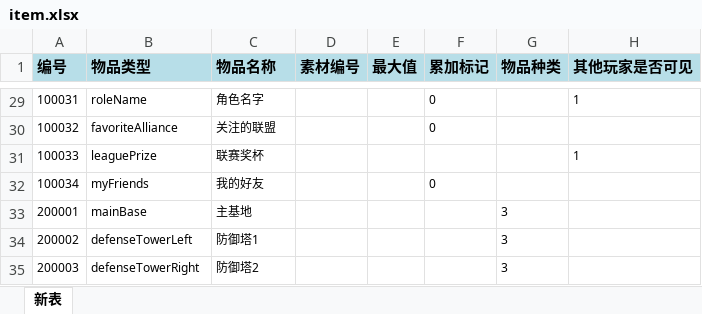
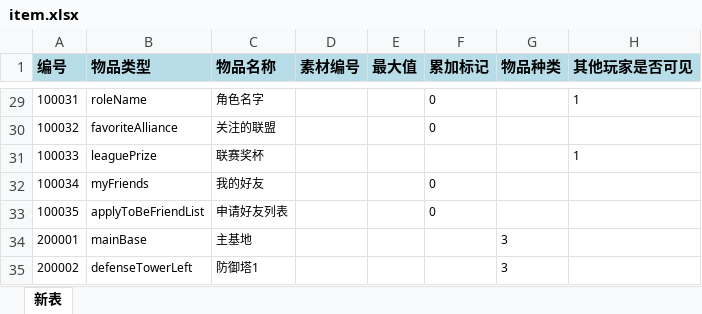
Before and after one commit to dingzheng8866/gamefun, an Excel workbook: gfconf/conf/item.xlsx, sheet 新表, drawn as a sheet; only a part is shown, gaps mark what is left out; the shorter side is filled out with more unchanged rows; values as stored, in another font and other column widths than the file's, no borders; the diff names each change by its address in the sheet, - before the commit and + after, or states it on an @@ line.

```diff
--- a/gfconf/conf/item.xlsx (sheet 新表)
+++ b/gfconf/conf/item.xlsx (sheet 新表)
+row 33: 100035 | applyToBeFriendList | 申请好友列表 |  |  | 0
```
Also changed, not shown: gfconf/conf/const.xlsx, 10 other files.
